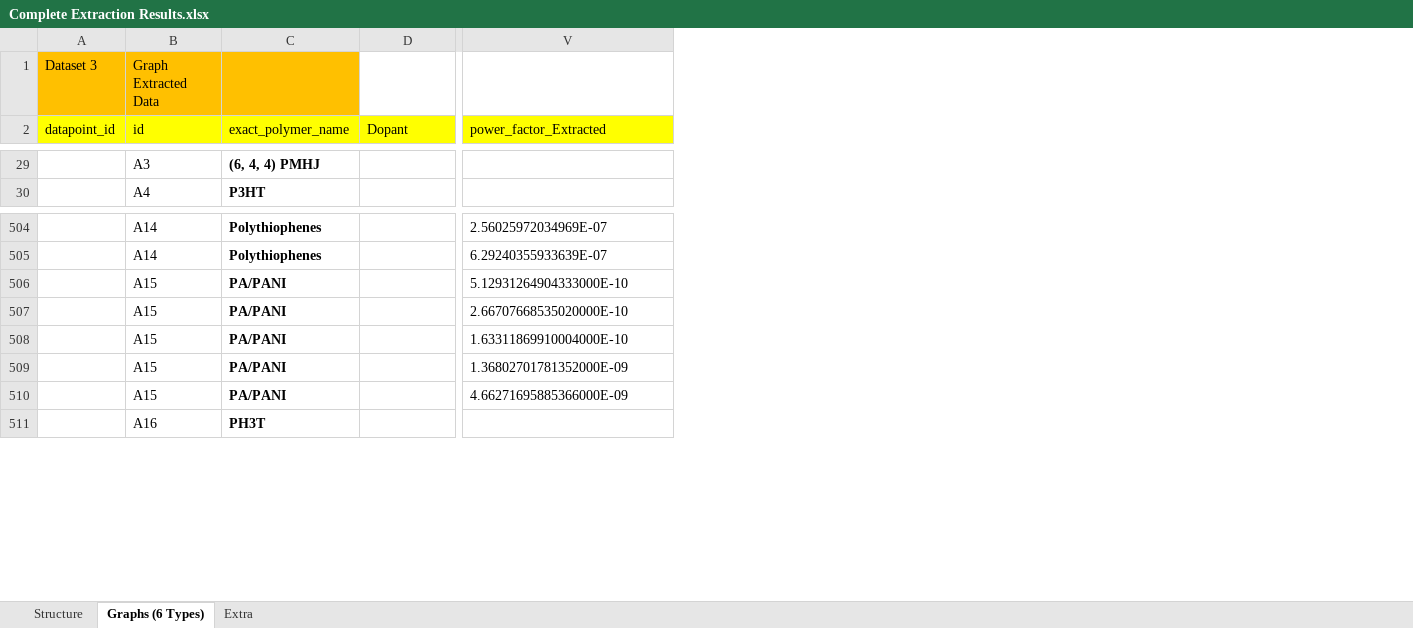
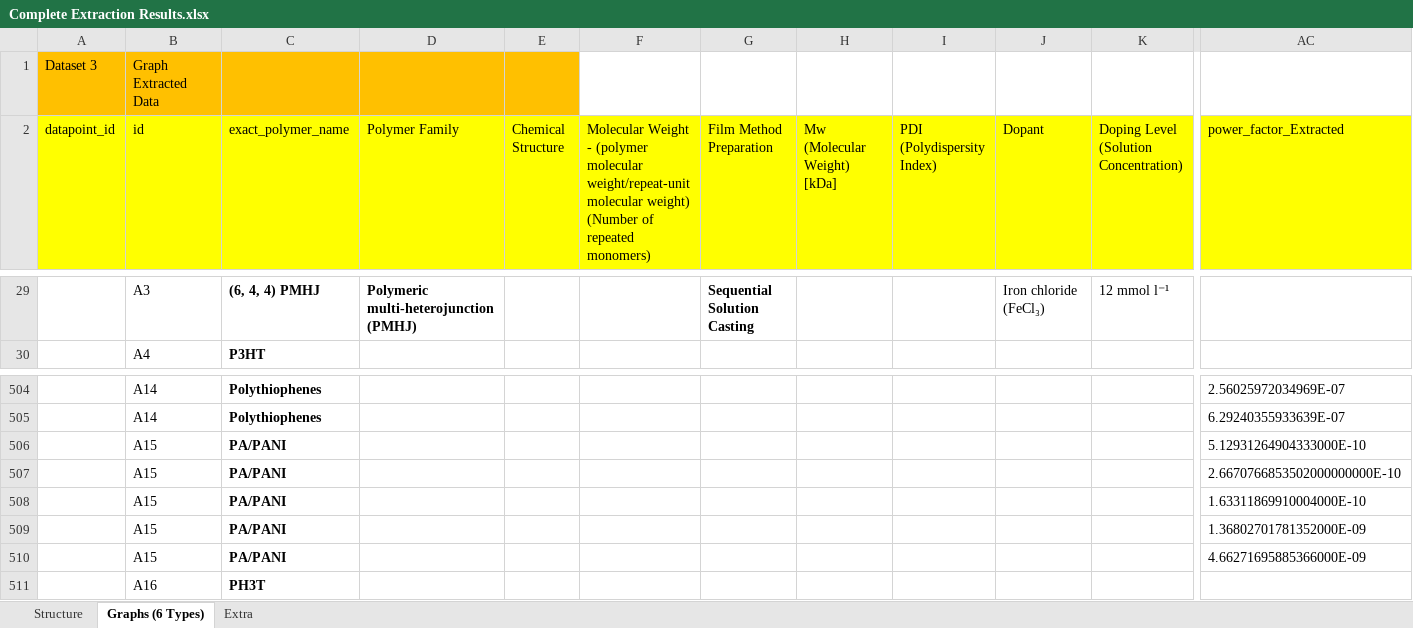
Before and after one commit to kasif1234/Qatar-Environment-and-Energy-Research-Institute-Internship-Work-, an Excel workbook: Complete Extraction Results.xlsx, sheet Graphs (6 Types), drawn as a sheet; only a part is shown, gaps mark what is left out; values as stored, in another font and other column widths than the file's, no borders; addresses are those after the commit; the diff covers the shown part only; the diff names each change by its address in the sheet, - before the commit and + after, or states it on an @@ line.

```diff
--- a/Complete Extraction Results.xlsx (sheet Graphs (6 Types))
+++ b/Complete Extraction Results.xlsx (sheet Graphs (6 Types))
+column D (Polymer Family), row 29: Polymeric multi-heterojunction (PMHJ)
+column E (Chemical Structure), empty
+column F, row 2: Molecular Weight - (polymer molecular weight/repeat-unit molecular weight) (Number of repeated monomers)
+column G (Film Method Preparation), row 29: Sequential Solution Casting
+column H (Mw (Molecular Weight) [kDa]), empty
+column I (PDI (Polydispersity Index)), empty
+column K, row 2: Doping Level (Solution Concentration); row 29: 12 mmol l⁻¹
-J29 (Dopant): (empty)
+J29 (Dopant): Iron chloride (FeCl₃)
-AC507 (power_factor_Extracted): 2.66707668535020000E-10
+AC507 (power_factor_Extracted): 2.6670766853502000000000E-10
```
Also changed, not shown: 62 added rows and 26 edited cells elsewhere in this sheet, charts or pictures, 4 other files.
